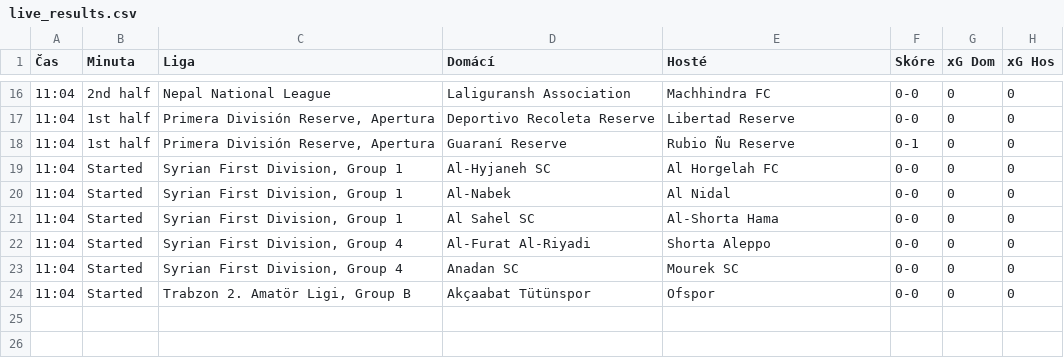
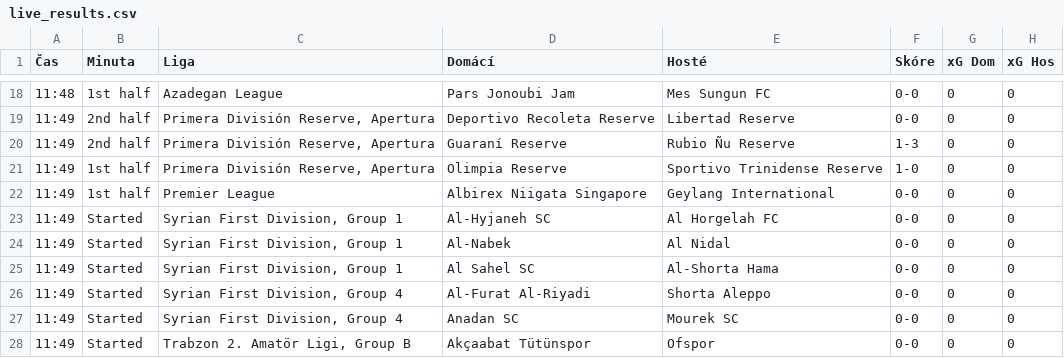
Before and after one commit to martin996633/sofa, a CSV file: live_results.csv, drawn as a sheet; only a part is shown, gaps mark what is left out; the diff covers the shown part only.

```diff
--- a/live_results.csv
+++ b/live_results.csv
@@ -16,9 +18,11 @@
-11:04,2nd half,Nepal National League,Laliguransh Association,Machhindra FC,0-0,0,0
-11:04,1st half,"Primera División Reserve, Apertura",Deportivo Recoleta Reserve,Libertad Reserve,0-0,0,0
-11:04,1st half,"Primera División Reserve, Apertura",Guaraní Reserve,Rubio Ñu Reserve,0-1,0,0
-11:04,Started,"Syrian First Division, Group 1",Al-Hyjaneh SC,Al Horgelah FC,0-0,0,0
-11:04,Started,"Syrian First Division, Group 1",Al-Nabek,Al Nidal,0-0,0,0
-11:04,Started,"Syrian First Division, Group 1",Al Sahel SC,Al-Shorta Hama,0-0,0,0
-11:04,Started,"Syrian First Division, Group 4",Al-Furat Al-Riyadi,Shorta Aleppo,0-0,0,0
-11:04,Started,"Syrian First Division, Group 4",Anadan SC,Mourek SC,0-0,0,0
-11:04,Started,"Trabzon 2. Amatör Ligi, Group B",Akçaabat Tütünspor,Ofspor,0-0,0,0
+11:48,1st half,Azadegan League,Pars Jonoubi Jam,Mes Sungun FC,0-0,0,0
+11:49,2nd half,"Primera División Reserve, Apertura",Deportivo Recoleta Reserve,Libertad Reserve,0-0,0,0
+11:49,2nd half,"Primera División Reserve, Apertura",Guaraní Reserve,Rubio Ñu Reserve,1-3,0,0
+11:49,1st half,"Primera División Reserve, Apertura",Olimpia Reserve,Sportivo Trinidense Reserve,1-0,0,0
+11:49,1st half,Premier League,Albirex Niigata Singapore,Geylang International,0-0,0,0
+11:49,Started,"Syrian First Division, Group 1",Al-Hyjaneh SC,Al Horgelah FC,0-0,0,0
+11:49,Started,"Syrian First Division, Group 1",Al-Nabek,Al Nidal,0-0,0,0
+11:49,Started,"Syrian First Division, Group 1",Al Sahel SC,Al-Shorta Hama,0-0,0,0
+11:49,Started,"Syrian First Division, Group 4",Al-Furat Al-Riyadi,Shorta Aleppo,0-0,0,0
+11:49,Started,"Syrian First Division, Group 4",Anadan SC,Mourek SC,0-0,0,0
+11:49,Started,"Trabzon 2. Amatör Ligi, Group B",Akçaabat Tütünspor,Ofspor,0-0,0,0
```
Also changed, not shown: 6 added rows, 4 removed rows and 26 edited cells elsewhere in this file.
